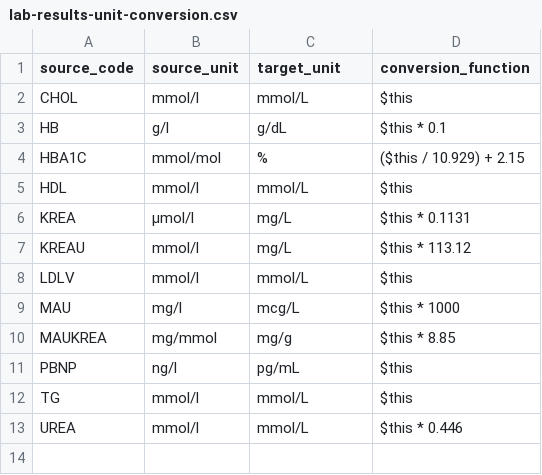
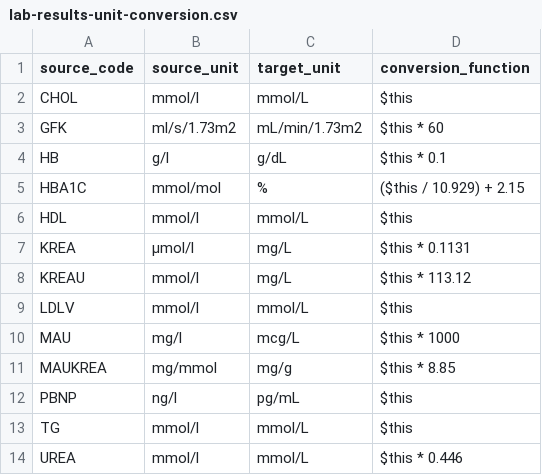
Before and after one commit to DataTools4Heart/data-ingestion-suite, a CSV file: mappings/icrc/lab-results-unit-conversion.csv, drawn as a sheet.

Commit message:
:bug: fix: Fixed dosage mapping

```diff
--- a/mappings/icrc/lab-results-unit-conversion.csv
+++ b/mappings/icrc/lab-results-unit-conversion.csv
@@ -2,2 +2,3 @@ source_code,source_unit,target_unit,conversion_function
 CHOL,mmol/l,mmol/L,$this
+GFK,ml/s/1.73m2,mL/min/1.73m2,$this * 60
 HB,g/l,g/dL,$this * 0.1
```
Also changed, not shown: 3 other files.
